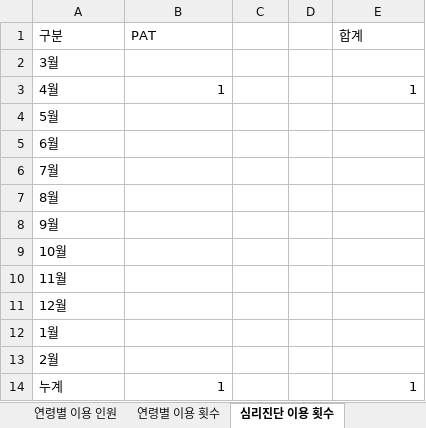
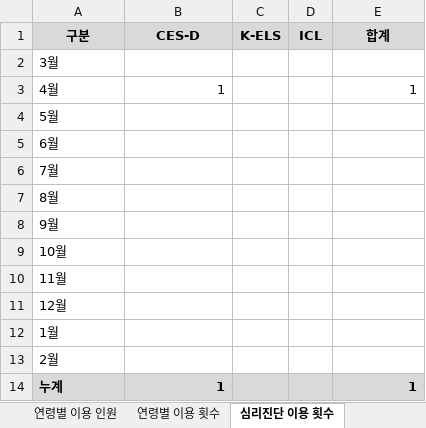
Before and after one commit to addictpark/report, an Excel workbook: 보고서 양식/(보고서 양식)세아.xlsx, sheet 심리진단 이용 횟수, drawn as a sheet; values as stored, in another font and other column widths than the file's, no borders; the diff names each change by its address in the sheet, - before the commit and + after, or states it on an @@ line.

```diff
--- a/보고서 양식/(보고서 양식)세아.xlsx (sheet 심리진단 이용 횟수)
+++ b/보고서 양식/(보고서 양식)세아.xlsx (sheet 심리진단 이용 횟수)
-A1:E1 fill: none
+A1:E1 fill: #D9D9D9
@@ A1:B1 bold: off → on, alignment: left → center @@
-B1: PAT
+B1: CES-D
-C1: (empty)
+C1: K-ELS
-D1: (empty)
+D1: ICL
@@ E1 bold: off → on, alignment: left → center @@
-A14:E14 fill: none
+A14:E14 fill: #D9D9D9
-A14:B14 bold: off
+A14:B14 bold: on
-E14 bold: off
+E14 bold: on
```
Also changed, not shown: sheet 연령별 이용 인원, sheet 상담유형별 이용 인원, sheet 연령별 이용 횟수, sheet 상담유형별 이용 횟수, sheet 성별 이용 인원, sheet 서비스 이용 인원, 2 more sheets, 28 other files.
